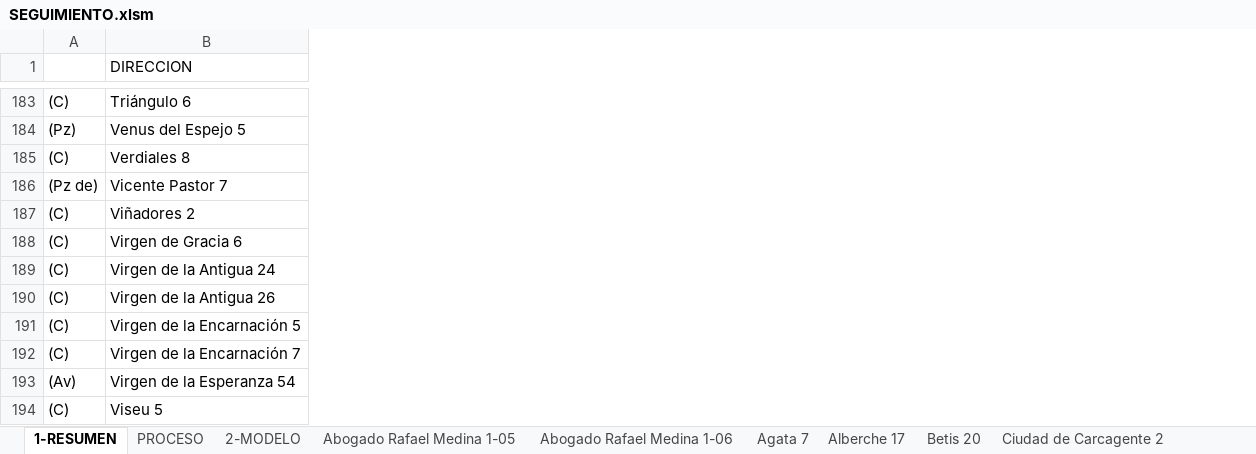
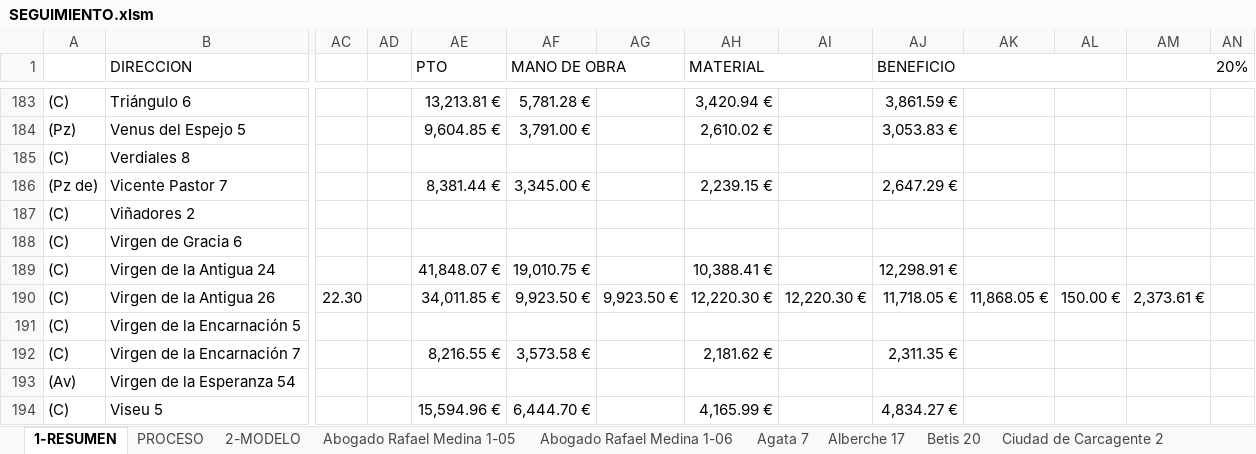
Before and after one commit to Alber-u/araujo-bot, an Excel workbook: SEGUIMIENTO.xlsm, sheet 1-RESUMEN, drawn as a sheet; only a part is shown, gaps mark what is left out; values as stored, in another font and other column widths than the file's, no cell formats; charts and pictures and conditional formats not drawn; the diff covers the shown part only; the diff names each change by its address in the sheet, - before the commit and + after, or states it on an @@ line.

```diff
--- a/SEGUIMIENTO.xlsm (sheet 1-RESUMEN)
+++ b/SEGUIMIENTO.xlsm (sheet 1-RESUMEN)
@@ column AC unhidden, row 190: 22.30 @@
@@ column AD unhidden, empty @@
@@ column AE (PTO) unhidden, rows 183-194: 13,213.81 € | 9,604.85 € |  | 8,381.44 € |  |  | 41,848.07 € | 34,011.85 € |  | 8,216.55 € |  | 15,594.96 € @@
@@ column AF (MANO DE OBRA) unhidden, rows 183-194: 5,781.28 € | 3,791.00 € |  | 3,345.00 € |  |  | 19,010.75 € | 9,923.50 € |  | 3,573.58 € |  | 6,444.70 € @@
@@ column AG unhidden, row 190: 9,923.50 € @@
@@ column AH (MATERIAL) unhidden, rows 183-194: 3,420.94 € | 2,610.02 € |  | 2,239.15 € |  |  | 10,388.41 € | 12,220.30 € |  | 2,181.62 € |  | 4,165.99 € @@
@@ column AI unhidden, row 190: 12,220.30 € @@
@@ column AJ (BENEFICIO) unhidden, rows 183-194: 3,861.59 € | 3,053.83 € |  | 2,647.29 € |  |  | 12,298.91 € | 11,718.05 € |  | 2,311.35 € |  | 4,834.27 € @@
@@ column AK unhidden, row 190: 11,868.05 € @@
@@ column AL unhidden, row 190: 150.00 € @@
@@ column AM (20%) unhidden, row 190: 2,373.61 € @@
@@ column AN unhidden, empty @@
```
Also changed, not shown: 2 removed rows, 309 edited cells and merged cells elsewhere in this sheet, sheet Moncayo 6, sheet Abogado Rafael Medina 1-06, sheet Diego Puerta 5-38, sheet Diego Puerta 5-39, sheet Alberche 17, sheet Virgen de la Antigua 26, 1 more sheet, other sheet tabs, cell formats, formulas that keep their value, 11 other files.
